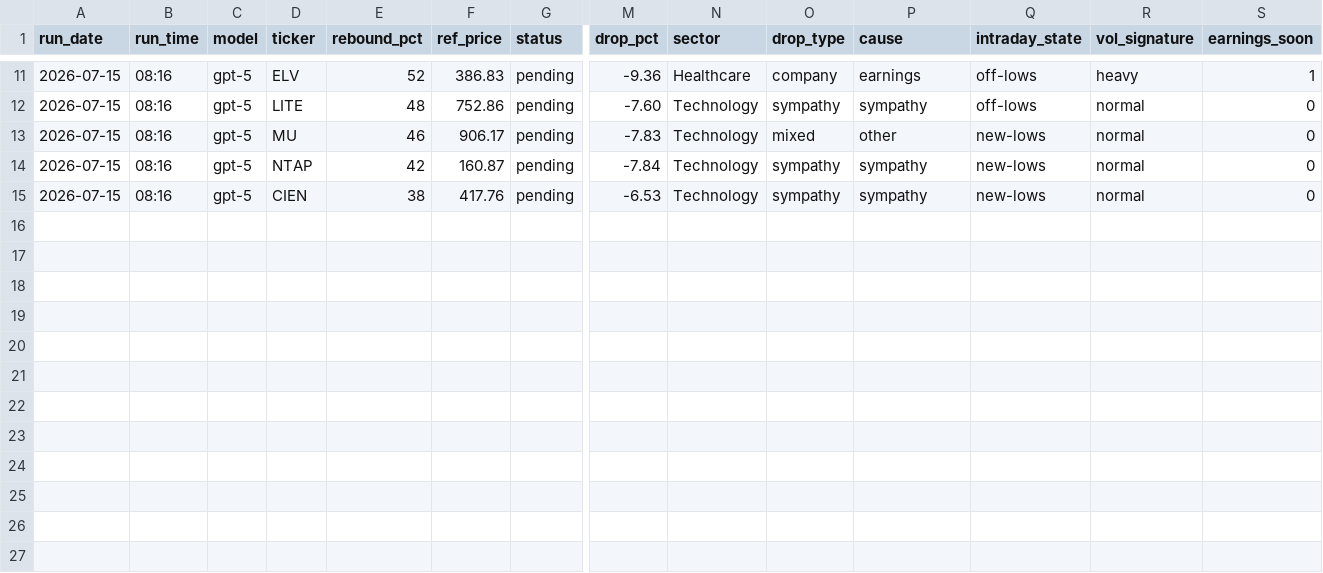
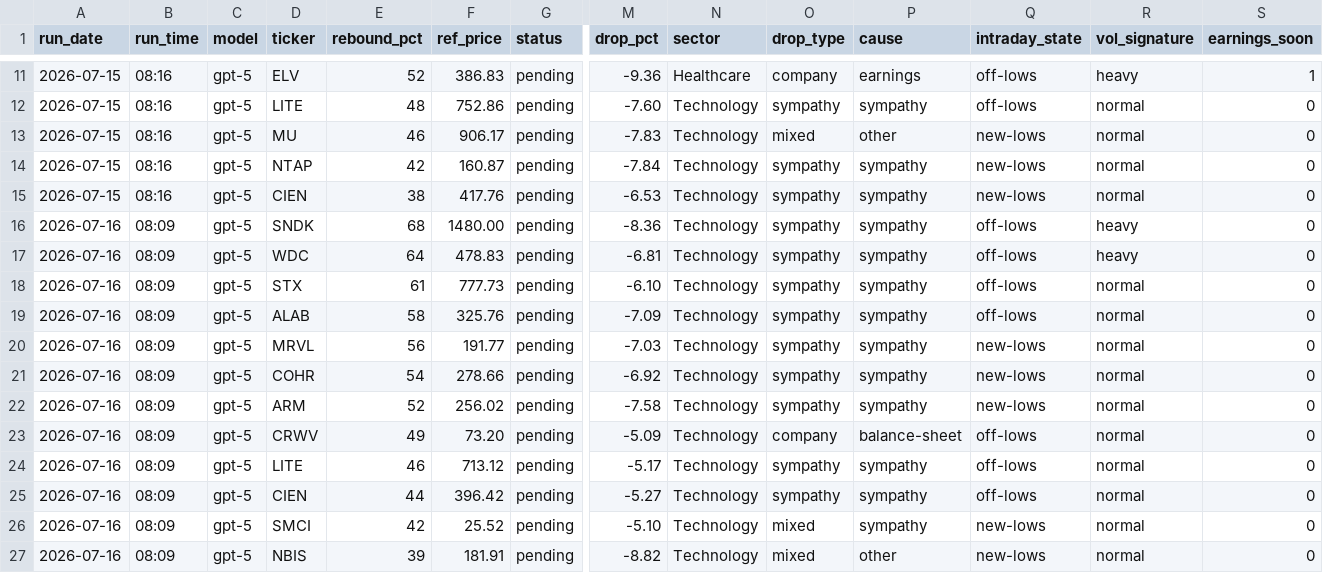
Before and after one commit to GibbonGambits/Stocks-GPT, a CSV file: predictions.csv, drawn as a sheet; only a part is shown, gaps mark what is left out; rows hold the shown columns only; the diff names each change by its address in the sheet, - before the commit and + after, or states it on an @@ line.

Commit message:
log 2026-07-16 08:09 picks

```diff
--- a/predictions.csv
+++ b/predictions.csv
+row 16: 2026-07-16 | 08:09 | gpt-5 | SNDK | 68 | 1480.00 | pending | -8.36 | Technology | sympathy | sympathy | off-lows | heavy | 0
+row 17: 2026-07-16 | 08:09 | gpt-5 | WDC | 64 | 478.83 | pending | -6.81 | Technology | sympathy | sympathy | off-lows | heavy | 0
+row 18: 2026-07-16 | 08:09 | gpt-5 | STX | 61 | 777.73 | pending | -6.10 | Technology | sympathy | sympathy | off-lows | normal | 0
+row 19: 2026-07-16 | 08:09 | gpt-5 | ALAB | 58 | 325.76 | pending | -7.09 | Technology | sympathy | sympathy | off-lows | normal | 0
+row 20: 2026-07-16 | 08:09 | gpt-5 | MRVL | 56 | 191.77 | pending | -7.03 | Technology | sympathy | sympathy | new-lows | normal | 0
+row 21: 2026-07-16 | 08:09 | gpt-5 | COHR | 54 | 278.66 | pending | -6.92 | Technology | sympathy | sympathy | new-lows | normal | 0
+row 22: 2026-07-16 | 08:09 | gpt-5 | ARM | 52 | 256.02 | pending | -7.58 | Technology | sympathy | sympathy | new-lows | normal | 0
+row 23: 2026-07-16 | 08:09 | gpt-5 | CRWV | 49 | 73.20 | pending | -5.09 | Technology | company | balance-sheet | off-lows | normal | 0
+row 24: 2026-07-16 | 08:09 | gpt-5 | LITE | 46 | 713.12 | pending | -5.17 | Technology | sympathy | sympathy | off-lows | normal | 0
+row 25: 2026-07-16 | 08:09 | gpt-5 | CIEN | 44 | 396.42 | pending | -5.27 | Technology | sympathy | sympathy | off-lows | normal | 0
+row 26: 2026-07-16 | 08:09 | gpt-5 | SMCI | 42 | 25.52 | pending | -5.10 | Technology | mixed | sympathy | new-lows | normal | 0
+row 27: 2026-07-16 | 08:09 | gpt-5 | NBIS | 39 | 181.91 | pending | -8.82 | Technology | mixed | other | new-lows | normal | 0
```
